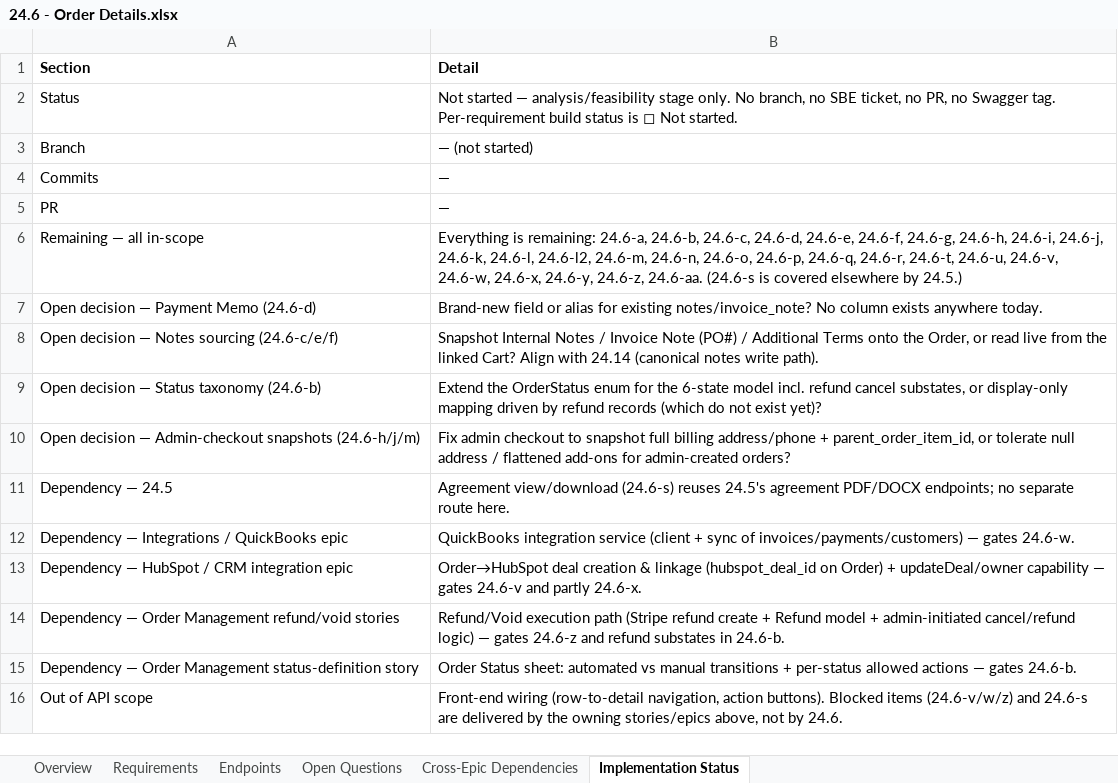
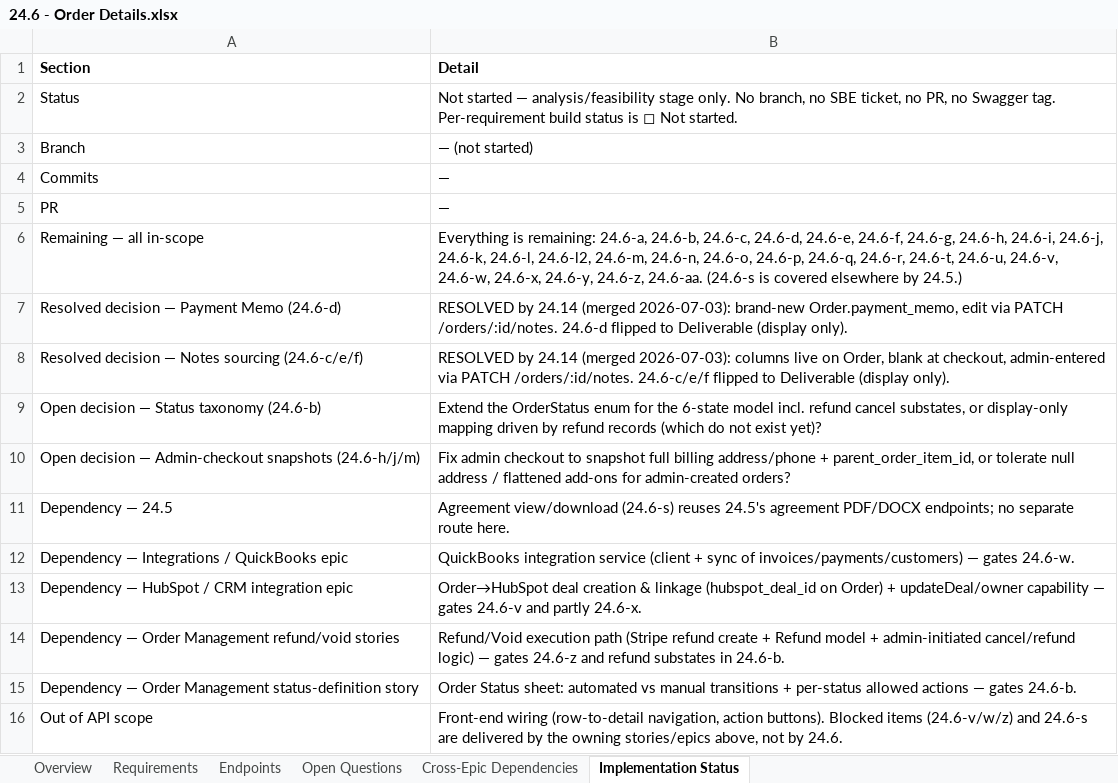
Before and after one commit to prantikUIPL/sbe-backend-workspace, an Excel workbook: order_management/24.6-order-details/24.6 - Order Details.xlsx, sheet Implementation Status, drawn as a sheet; values as stored, in another font and other column widths than the file's, no borders; removed rows and columns are numbered as before the commit, all else as after; the diff names each change by its address in the sheet, - before the commit and + after, or states it on an @@ line.

Commit message:
docs(order-management): 24.14 merged to dev — story complete; flip 24.6-c/d/e/f to Deliverable, resolve payment-memo + notes-sourcing questions

```diff
--- a/order_management/24.6-order-details/24.6 - Order Details.xlsx (sheet Implementation Status)
+++ b/order_management/24.6-order-details/24.6 - Order Details.xlsx (sheet Implementation Status)
-row 7: Open decision — Payment Memo (24.6-d) | Brand-new field or alias for existing notes/invoice_note? No column exists anywhere today.
-row 8: Open decision — Notes sourcing (24.6-c/e/f) | Snapshot Internal Notes / Invoice Note (PO#) / Additional Terms onto the Order, or read live from the linked Cart? Align with 24.14 (canonical notes write path).
+row 7: Resolved decision — Payment Memo (24.6-d) | RESOLVED by 24.14 (merged 2026-07-03): brand-new Order.payment_memo, edit via PATCH /orders/:id/notes. 24.6-d flipped to Deliverable (display only).
+row 8: Resolved decision — Notes sourcing (24.6-c/e/f) | RESOLVED by 24.14 (merged 2026-07-03): columns live on Order, blank at checkout, admin-entered via PATCH /orders/:id/notes. 24.6-c/e/f flipped to Deliverable (display only).
```
Also changed, not shown: sheet Requirements, sheet Endpoints, sheet Open Questions, sheet Overview, order_management/24.14-internal-notes-and-administrative-information/24.14 - Internal Notes & Administrative Information.xlsx, order_management/_Order Management - Feasibility Summary.xlsx, 3 other files.
